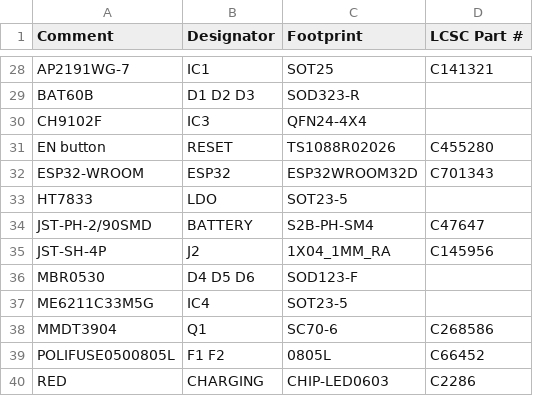
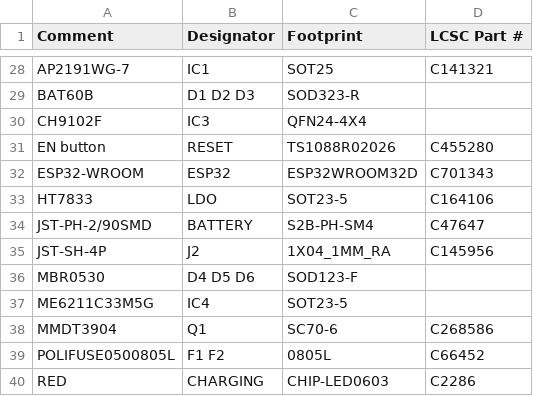
Before and after one commit to LaskaKit/ESPink, a CSV file: Production/ESPink_v2_6_top_bom.csv, drawn as a sheet; only a part is shown, gaps mark what is left out.

Commit message:
Update ESPink_v2_6_top_bom.csv

```diff
--- a/Production/ESPink_v2_6_top_bom.csv
+++ b/Production/ESPink_v2_6_top_bom.csv
@@ -32,3 +32,3 @@ EN button,RESET,TS1088R02026,C455280
 ESP32-WROOM,ESP32,ESP32WROOM32D,C701343
-HT7833,LDO,SOT23-5,
+HT7833,LDO,SOT23-5,C164106
 JST-PH-2/90SMD,BATTERY,S2B-PH-SM4,C47647
```
